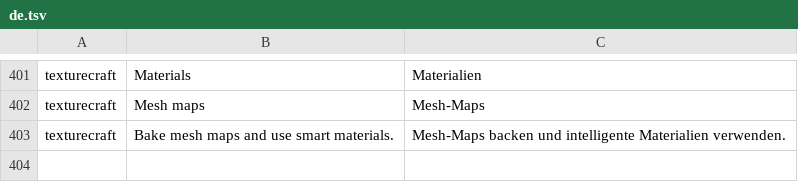
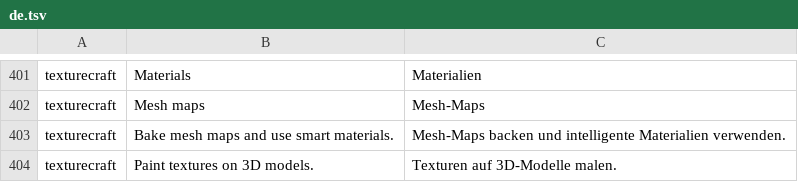
Before and after one commit to storytold/craft-launcher, a TSV file: crates/ui-egui/src/i18n/de.tsv, drawn as a sheet; only a part is shown, gaps mark what is left out; the diff names each change by its address in the sheet, - before the commit and + after, or states it on an @@ line.

```diff
--- a/crates/ui-egui/src/i18n/de.tsv
+++ b/crates/ui-egui/src/i18n/de.tsv
+row 404: texturecraft | Paint textures on 3D models. | Texturen auf 3D-Modelle malen.
```
Also changed, not shown: crates/ui-egui/src/i18n/fr.tsv, crates/ui-egui/src/i18n/hu.tsv, 8 other files.
